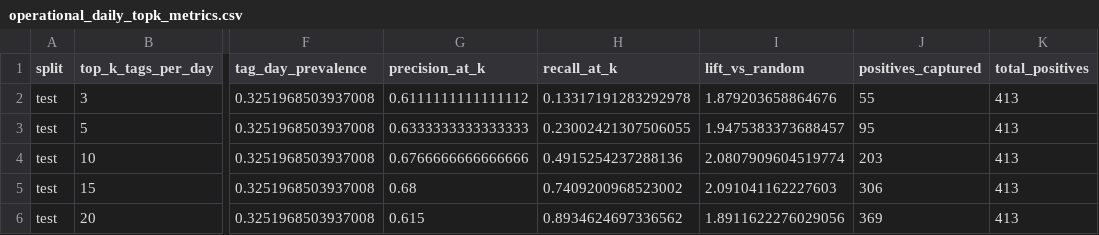
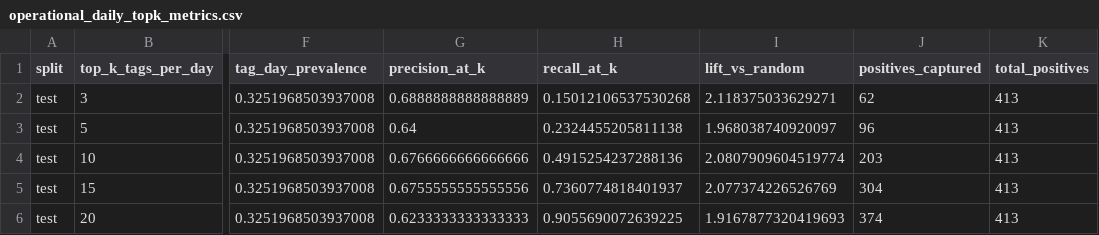
Before and after one commit to LuccaRomagnolli/Projeto-Vale, a CSV file: reports/operational_daily_topk_metrics.csv, drawn as a sheet; only a part is shown, gaps mark what is left out; the diff names each change by its address in the sheet, - before the commit and + after, or states it on an @@ line.

```diff
--- a/reports/operational_daily_topk_metrics.csv
+++ b/reports/operational_daily_topk_metrics.csv
-G2 (precision_at_k): 0.6111111111111112
+G2 (precision_at_k): 0.6888888888888889
-H2 (recall_at_k): 0.13317191283292978
+H2 (recall_at_k): 0.15012106537530268
-I2 (lift_vs_random): 1.879203658864676
+I2 (lift_vs_random): 2.118375033629271
-J2 (positives_captured): 55
+J2 (positives_captured): 62
-G3 (precision_at_k): 0.6333333333333333
+G3 (precision_at_k): 0.64
-H3 (recall_at_k): 0.23002421307506055
+H3 (recall_at_k): 0.2324455205811138
-I3 (lift_vs_random): 1.9475383373688457
+I3 (lift_vs_random): 1.968038740920097
-J3 (positives_captured): 95
+J3 (positives_captured): 96
-G5 (precision_at_k): 0.68
+G5 (precision_at_k): 0.6755555555555556
-H5 (recall_at_k): 0.7409200968523002
+H5 (recall_at_k): 0.7360774818401937
-I5 (lift_vs_random): 2.091041162227603
+I5 (lift_vs_random): 2.077374226526769
-J5 (positives_captured): 306
+J5 (positives_captured): 304
-G6 (precision_at_k): 0.615
+G6 (precision_at_k): 0.6233333333333333
-H6 (recall_at_k): 0.8934624697336562
+H6 (recall_at_k): 0.9055690072639225
-I6 (lift_vs_random): 1.8911622276029056
+I6 (lift_vs_random): 1.9167877320419693
-J6 (positives_captured): 369
+J6 (positives_captured): 374
```
Also changed, not shown: reports/operational_budget_metrics.csv, reports/segment_tag_hotspots.csv, 48 other files.
